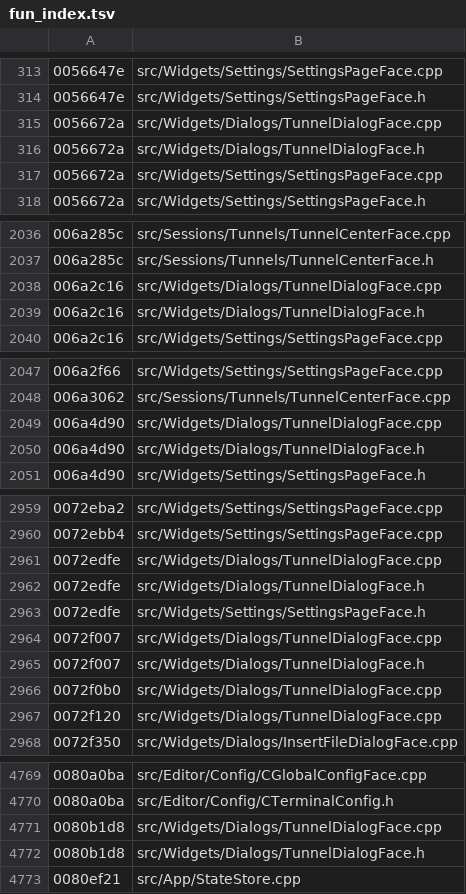
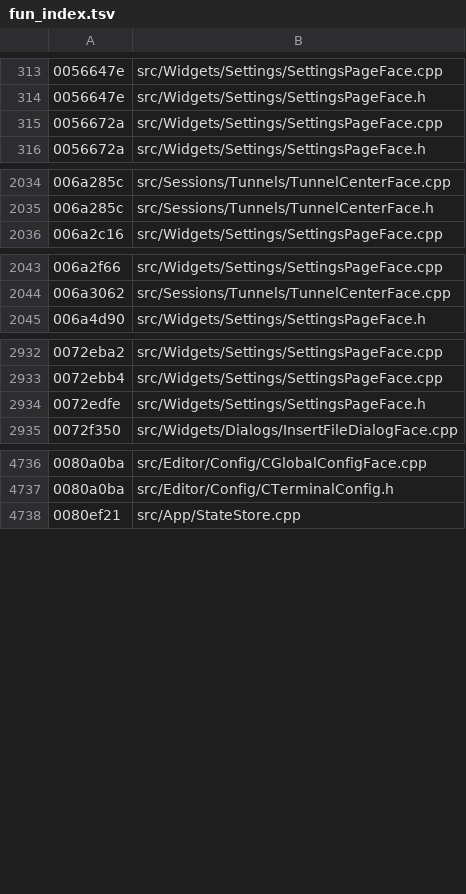
Before and after one commit to iotxfoundry/WindTerm, a TSV file: tools/re/data/fun_index.tsv, drawn as a sheet; only a part is shown, gaps mark what is left out; the diff covers the shown part only.

Commit message:
TunnelDialog 整类:隧道配置对话框(单字段 + 535B 收尾腿)
新类 src/Widgets/Dialogs/TunnelDialogFace.{h,cpp}(QDialog 派生,size 0xc0)。

QMetaObject 0x011a4ee0:**methods=0 / signals=0 / props=0 / superdata=0**
—— 这个对话框**没有任何元接口**,`--class` 查不出东西;全部信息在
dtor 与装配腿里。

字段(dtor 实读):**只有 +0xb8 一个 QString**。
dtor 里该串引用计数归零后走 0x009097b0(535B)的收尾腿再 QDialog 析构;
0xc0 与 +0xb8 两个数字自洽,说明确实没有第二个字段。

**刻意没碰的东西**:docs/pending-attribution.md §1 里记着
SettingsPageFace ↔ TunnelDialogFace 的 FUN_0072d0f2 / FUN_0072bf8a 真重复
(0x48 行结构未裁)。本批只落 TunnelDialog 自己的元对象与 dtor,
那条可疑共享函数仍然挂着 —— 不因为"顺手"就去动它,免得把两个待办搅在一起。

账面:真实现 795 → 799。

```diff
--- a/tools/re/data/fun_index.tsv
+++ b/tools/re/data/fun_index.tsv
@@ -314,4 +314,2 @@
 0056647e	src/Widgets/Settings/SettingsPageFace.h
-0056672a	src/Widgets/Dialogs/TunnelDialogFace.cpp
-0056672a	src/Widgets/Dialogs/TunnelDialogFace.h
 0056672a	src/Widgets/Settings/SettingsPageFace.cpp
@@ -2037,4 +2035,2 @@
 006a285c	src/Sessions/Tunnels/TunnelCenterFace.h
-006a2c16	src/Widgets/Dialogs/TunnelDialogFace.cpp
-006a2c16	src/Widgets/Dialogs/TunnelDialogFace.h
 006a2c16	src/Widgets/Settings/SettingsPageFace.cpp
@@ -2048,4 +2044,2 @@
 006a3062	src/Sessions/Tunnels/TunnelCenterFace.cpp
-006a4d90	src/Widgets/Dialogs/TunnelDialogFace.cpp
-006a4d90	src/Widgets/Dialogs/TunnelDialogFace.h
 006a4d90	src/Widgets/Settings/SettingsPageFace.h
@@ -2960,9 +2933,3 @@
 0072ebb4	src/Widgets/Settings/SettingsPageFace.cpp
-0072edfe	src/Widgets/Dialogs/TunnelDialogFace.cpp
-0072edfe	src/Widgets/Dialogs/TunnelDialogFace.h
 0072edfe	src/Widgets/Settings/SettingsPageFace.h
-0072f007	src/Widgets/Dialogs/TunnelDialogFace.cpp
-0072f007	src/Widgets/Dialogs/TunnelDialogFace.h
-0072f0b0	src/Widgets/Dialogs/TunnelDialogFace.cpp
-0072f120	src/Widgets/Dialogs/TunnelDialogFace.cpp
 0072f350	src/Widgets/Dialogs/InsertFileDialogFace.cpp
@@ -4770,4 +4737,2 @@
 0080a0ba	src/Editor/Config/CTerminalConfig.h
-0080b1d8	src/Widgets/Dialogs/TunnelDialogFace.cpp
-0080b1d8	src/Widgets/Dialogs/TunnelDialogFace.h
 0080ef21	src/App/StateStore.cpp
```
Also changed, not shown: 24 removed rows elsewhere in this file, 5 other files.
